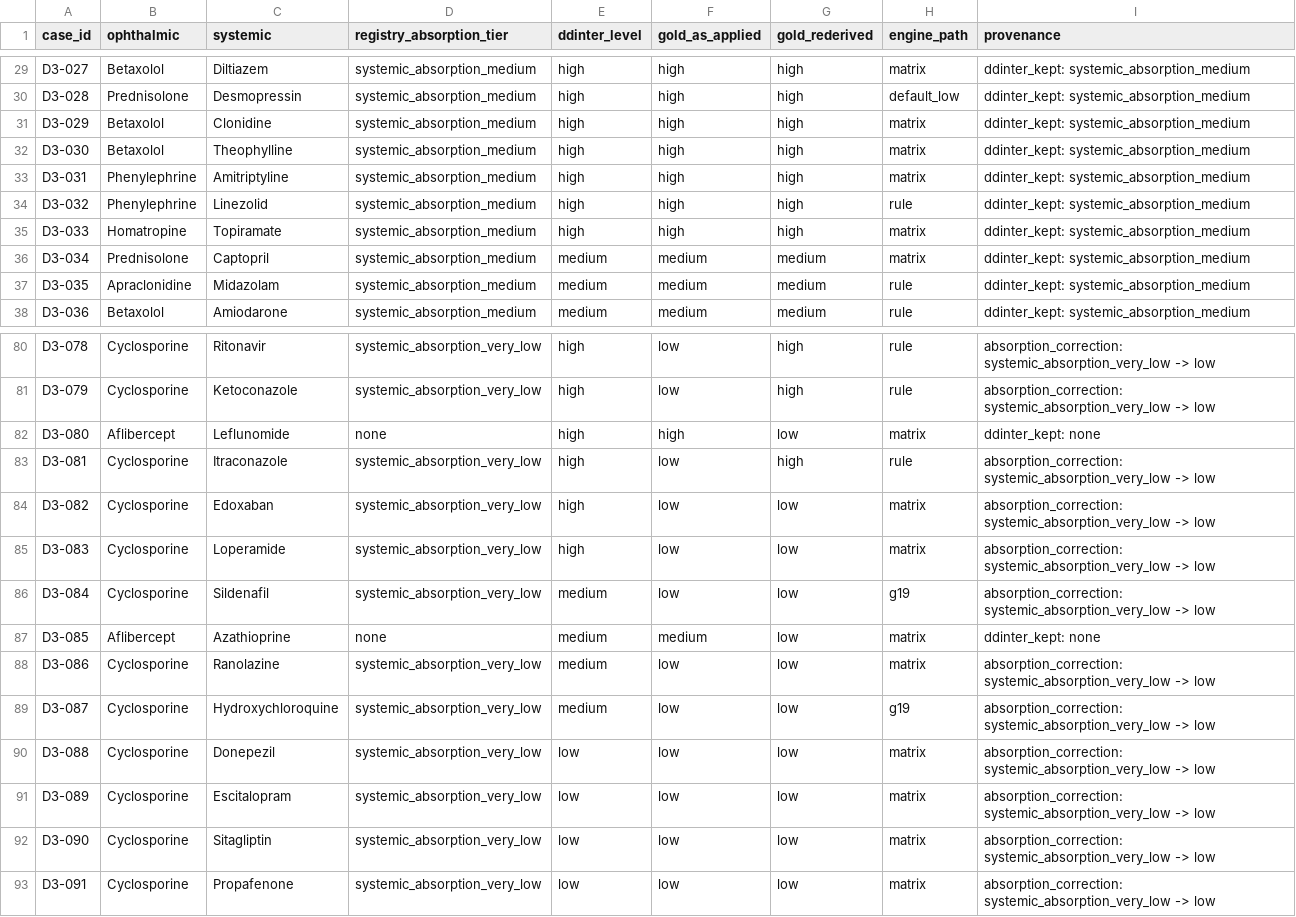
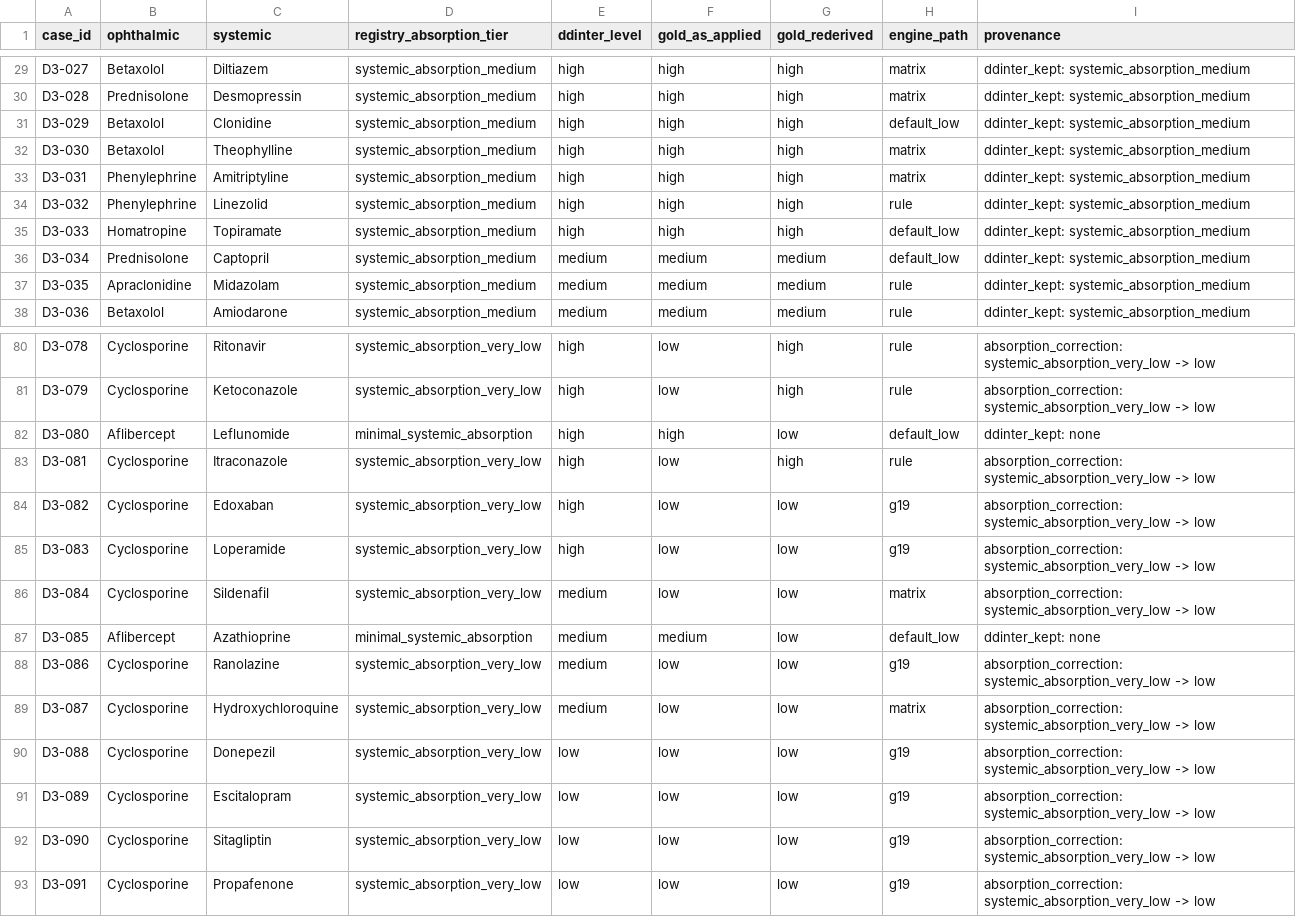
Before and after one commit to wangguoqing932/ophddi-cds, a CSV file: data/gold/audit_gold_provenance.csv, drawn as a sheet; only a part is shown, gaps mark what is left out; the diff covers the shown part only; the diff names each change by its address in the sheet, - before the commit and + after, or states it on an @@ line.

```diff
--- a/data/gold/audit_gold_provenance.csv
+++ b/data/gold/audit_gold_provenance.csv
-H30 (engine_path): default_low
+H30 (engine_path): matrix
-H31 (engine_path): matrix
+H31 (engine_path): default_low
-H35:H36 (engine_path): matrix
+H35:H36 (engine_path): default_low
-D82 (registry_absorption_tier): none
+D82 (registry_absorption_tier): minimal_systemic_absorption
-H82 (engine_path): matrix
+H82 (engine_path): default_low
-H84:H85 (engine_path): matrix
+H84:H85 (engine_path): g19
-H86 (engine_path): g19
+H86 (engine_path): matrix
-D87 (registry_absorption_tier): none
+D87 (registry_absorption_tier): minimal_systemic_absorption
-H87 (engine_path): matrix
+H87 (engine_path): default_low
-H88 (engine_path): matrix
+H88 (engine_path): g19
-H89 (engine_path): g19
+H89 (engine_path): matrix
-H90:H93 (engine_path): matrix
+H90:H93 (engine_path): g19
```
Also changed, not shown: 43 edited cells elsewhere in this file, data/expert_review/blind_gold_review_CN.csv, data/gold/dev_ddinter_gold_provenance.csv, 10 other files.
